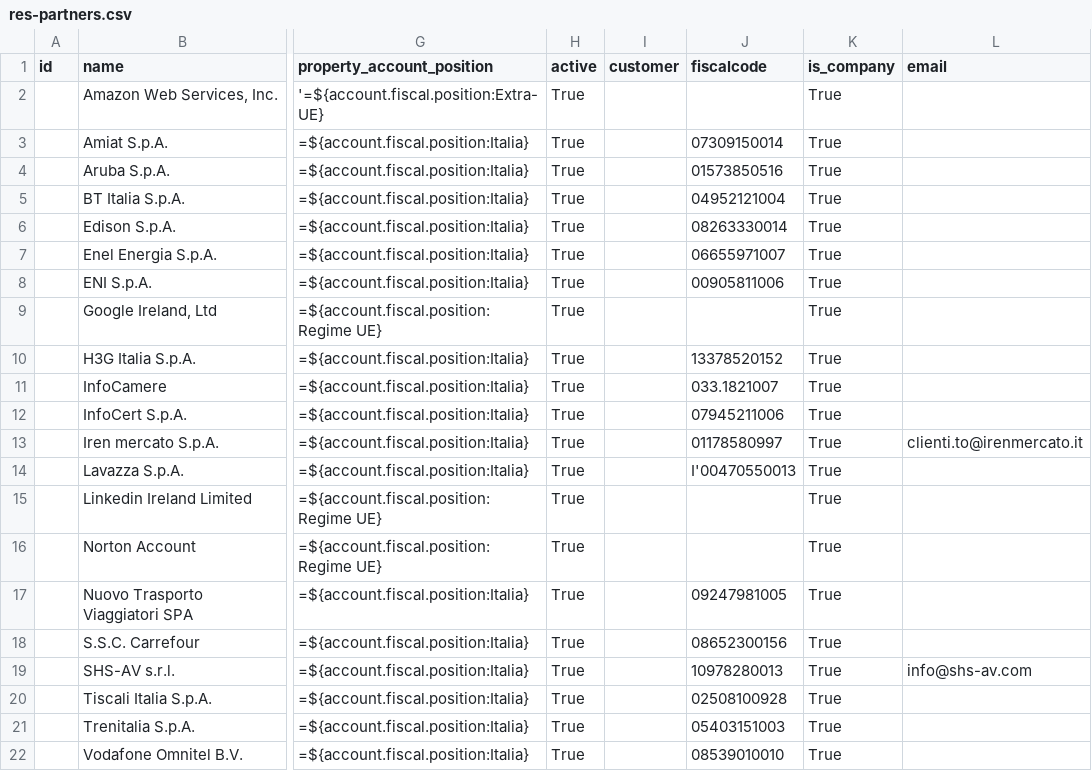
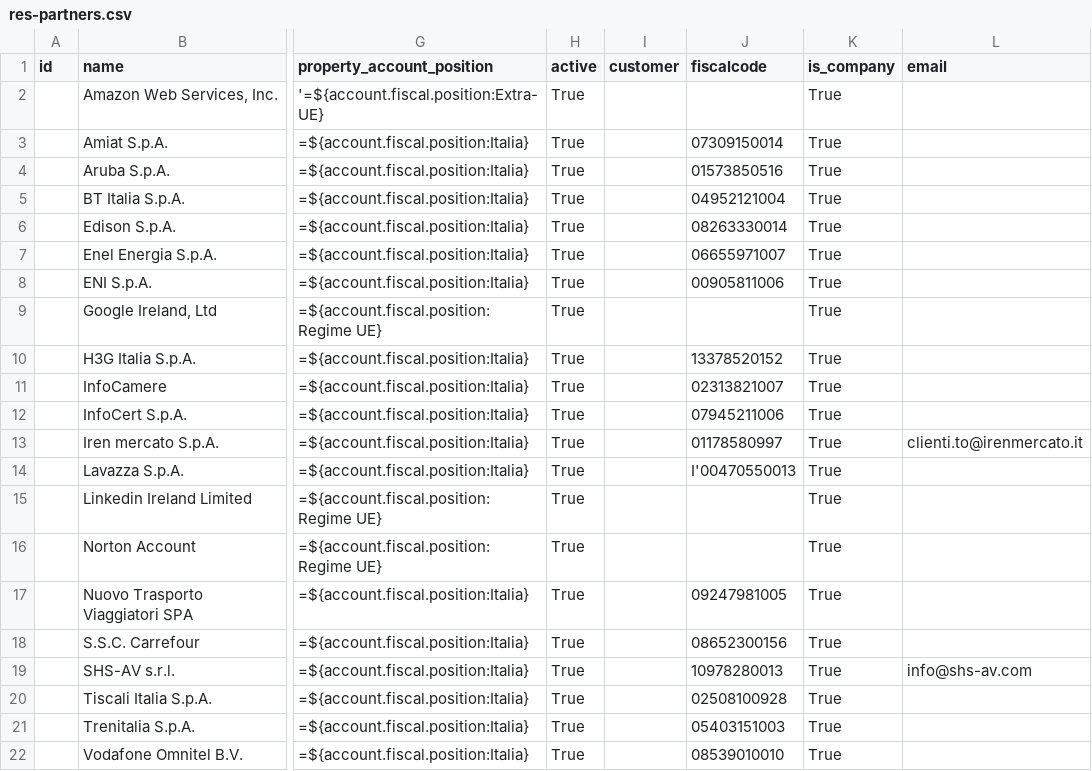
Before and after one commit to zeroincombenze/tools, a CSV file: clodoo/data/res-partners.csv, drawn as a sheet; only a part is shown, gaps mark what is left out; the diff names each change by its address in the sheet, - before the commit and + after, or states it on an @@ line.

```diff
--- a/clodoo/data/res-partners.csv
+++ b/clodoo/data/res-partners.csv
-J11 (fiscalcode): 033.1821007
+J11 (fiscalcode): 02313821007
```
Also changed, not shown: clodoo/data/account_invoice-61-1.csv, clodoo/data/account_invoice-61-2.csv, 7 other files.
